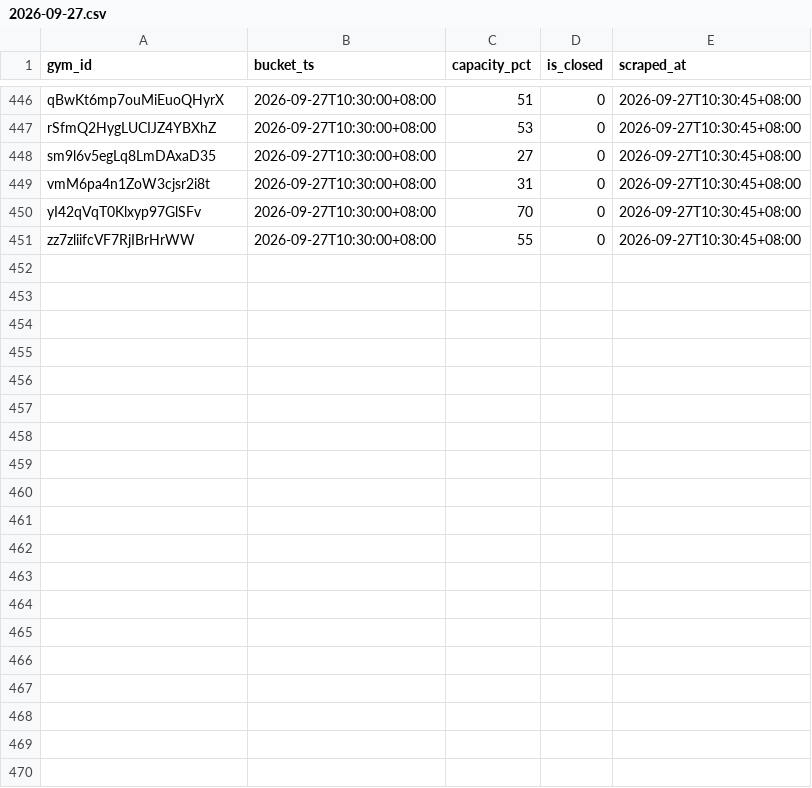
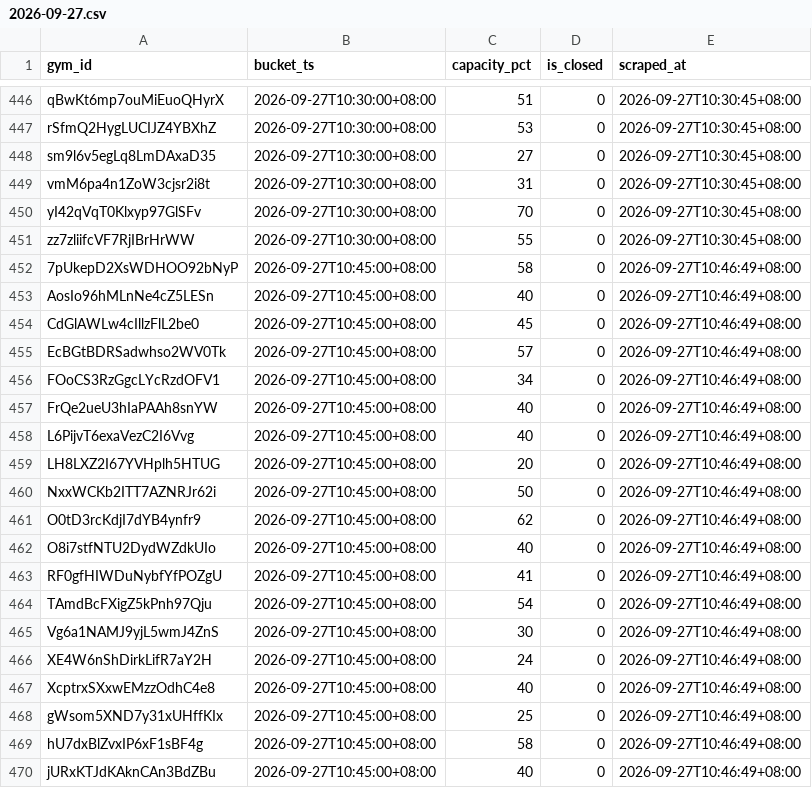
Before and after one commit to geraldlim8-max/activesg-gym-crowd, a CSV file: data/days/2026-09-27.csv, drawn as a sheet; only a part is shown, gaps mark what is left out; the diff covers the shown part only.

Commit message:
data: slot 2026-09-27T10:45:00+08:00 (5370 rows)

```diff
--- a/data/days/2026-09-27.csv
+++ b/data/days/2026-09-27.csv
@@ -451 +451,20 @@ yI42qVqT0Klxyp97GlSFv,2026-09-27T10:30:00+08:00,70,0,2026-09-27T10:30:45+08:00
 zz7zliifcVF7RjIBrHrWW,2026-09-27T10:30:00+08:00,55,0,2026-09-27T10:30:45+08:00
+7pUkepD2XsWDHOO92bNyP,2026-09-27T10:45:00+08:00,58,0,2026-09-27T10:46:49+08:00
+AosIo96hMLnNe4cZ5LESn,2026-09-27T10:45:00+08:00,40,0,2026-09-27T10:46:49+08:00
+CdGlAWLw4cIllzFlL2be0,2026-09-27T10:45:00+08:00,45,0,2026-09-27T10:46:49+08:00
+EcBGtBDRSadwhso2WV0Tk,2026-09-27T10:45:00+08:00,57,0,2026-09-27T10:46:49+08:00
+FOoCS3RzGgcLYcRzdOFV1,2026-09-27T10:45:00+08:00,34,0,2026-09-27T10:46:49+08:00
+FrQe2ueU3hIaPAAh8snYW,2026-09-27T10:45:00+08:00,40,0,2026-09-27T10:46:49+08:00
+L6PijvT6exaVezC2I6Vvg,2026-09-27T10:45:00+08:00,40,0,2026-09-27T10:46:49+08:00
+LH8LXZ2I67YVHplh5HTUG,2026-09-27T10:45:00+08:00,20,0,2026-09-27T10:46:49+08:00
+NxxWCKb2ITT7AZNRJr62i,2026-09-27T10:45:00+08:00,50,0,2026-09-27T10:46:49+08:00
+O0tD3rcKdjI7dYB4ynfr9,2026-09-27T10:45:00+08:00,62,0,2026-09-27T10:46:49+08:00
+O8i7stfNTU2DydWZdkUIo,2026-09-27T10:45:00+08:00,40,0,2026-09-27T10:46:49+08:00
+RF0gfHIWDuNybfYfPOZgU,2026-09-27T10:45:00+08:00,41,0,2026-09-27T10:46:49+08:00
+TAmdBcFXigZ5kPnh97Qju,2026-09-27T10:45:00+08:00,54,0,2026-09-27T10:46:49+08:00
+Vg6a1NAMJ9yjL5wmJ4ZnS,2026-09-27T10:45:00+08:00,30,0,2026-09-27T10:46:49+08:00
+XE4W6nShDirkLifR7aY2H,2026-09-27T10:45:00+08:00,24,0,2026-09-27T10:46:49+08:00
+XcptrxSXxwEMzzOdhC4e8,2026-09-27T10:45:00+08:00,40,0,2026-09-27T10:46:49+08:00
+gWsom5XND7y31xUHffKIx,2026-09-27T10:45:00+08:00,25,0,2026-09-27T10:46:49+08:00
+hU7dxBlZvxIP6xF1sBF4g,2026-09-27T10:45:00+08:00,58,0,2026-09-27T10:46:49+08:00
+jURxKTJdKAknCAn3BdZBu,2026-09-27T10:45:00+08:00,40,0,2026-09-27T10:46:49+08:00
```
Also changed, not shown: 11 added rows elsewhere in this file, 1 other file.
